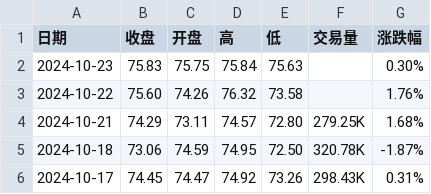
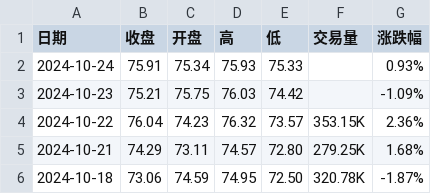
Before and after one commit to huanhuanbass/Bunker, a CSV file: 伦敦布伦特原油期货历史数据.csv, drawn as a sheet; only a part is shown; the shorter side is filled out with more unchanged rows.

```diff
--- a/伦敦布伦特原油期货历史数据.csv
+++ b/伦敦布伦特原油期货历史数据.csv
@@ -1,4 +1,5 @@
 "日期","收盘","开盘","高","低","交易量","涨跌幅"
-"2024-10-23","75.83","75.75","75.84","75.63","","0.30%"
-"2024-10-22","75.60","74.26","76.32","73.58","","1.76%"
+"2024-10-24","75.91","75.34","75.93","75.33","","0.93%"
+"2024-10-23","75.21","75.75","76.03","74.42","","-1.09%"
+"2024-10-22","76.04","74.23","76.32","73.57","353.15K","2.36%"
 "2024-10-21","74.29","73.11","74.57","72.80","279.25K","1.68%"
```
Also changed, not shown: WTI原油期货历史数据.csv.
